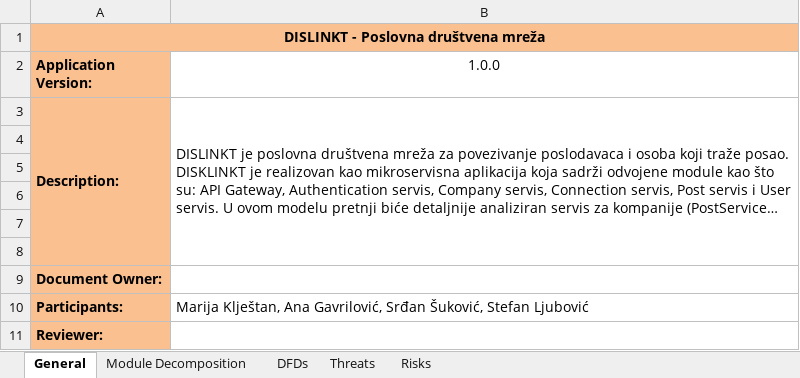
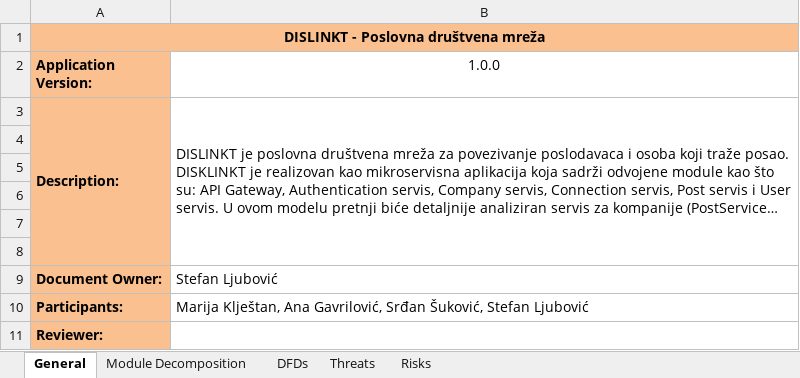
Before and after one commit to XWS-BSEP-Tim-13/DISLINKT_Documentation, an Excel workbook: Modeli pretnji/PostService.xlsx, sheet General, drawn as a sheet; long unchanged cells end in …; values as stored, in another font and other column widths than the file's, no borders; the diff names each change by its address in the sheet, - before the commit and + after, or states it on an @@ line.

```diff
--- a/Modeli pretnji/PostService.xlsx (sheet General)
+++ b/Modeli pretnji/PostService.xlsx (sheet General)
-B9 (1.0.0): (empty)
+B9 (1.0.0): Stefan Ljubović
```
Also changed, not shown: sheet DFDs, charts or pictures, Modeli pretnji/CompanyService.xlsx, Modeli pretnji/ConnectionService.xlsx, 1 other file.
